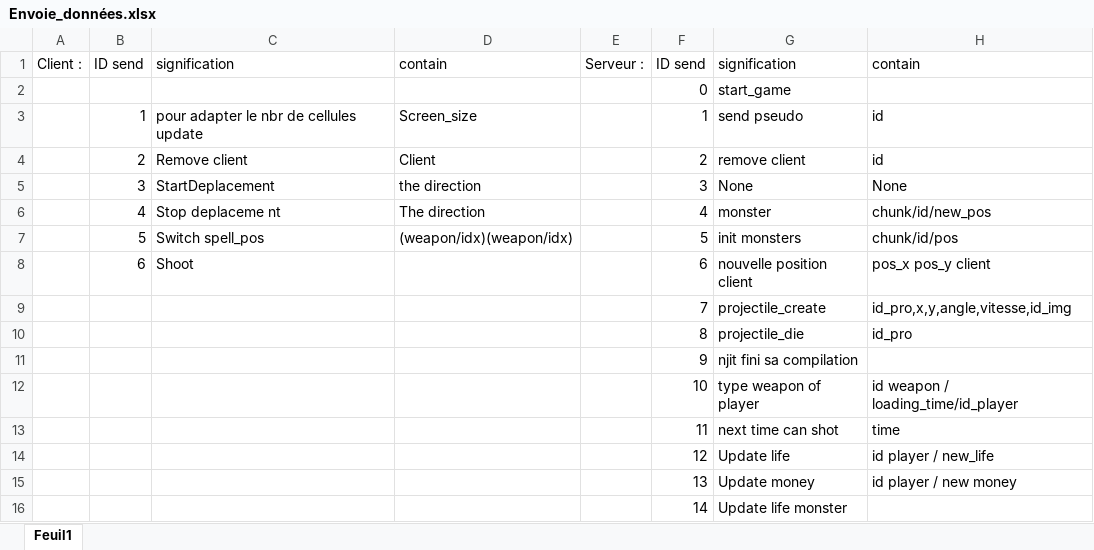
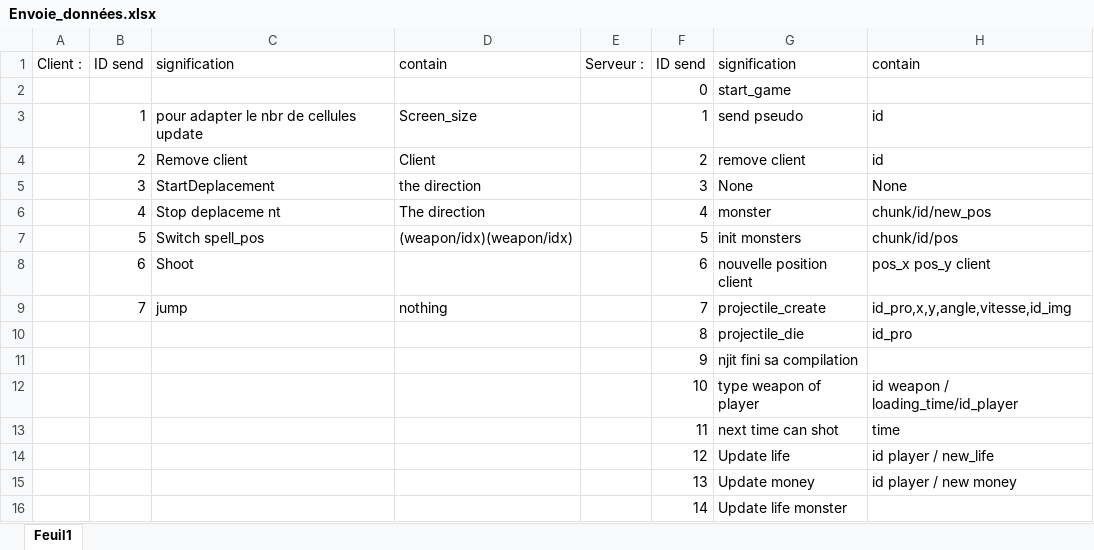
Before and after one commit to schaman1/Unknown, an Excel workbook: data/Envoie_données.xlsx, sheet Feuil1, drawn as a sheet; values as stored, in another font and other column widths than the file's, no borders; the diff names each change by its address in the sheet, - before the commit and + after, or states it on an @@ line.

```diff
--- a/data/Envoie_données.xlsx (sheet Feuil1)
+++ b/data/Envoie_données.xlsx (sheet Feuil1)
-B9: (empty)
+B9: 7
-C9: (empty)
+C9: jump
-D9: (empty)
+D9: nothing
```
Also changed, not shown: 6 other files.
